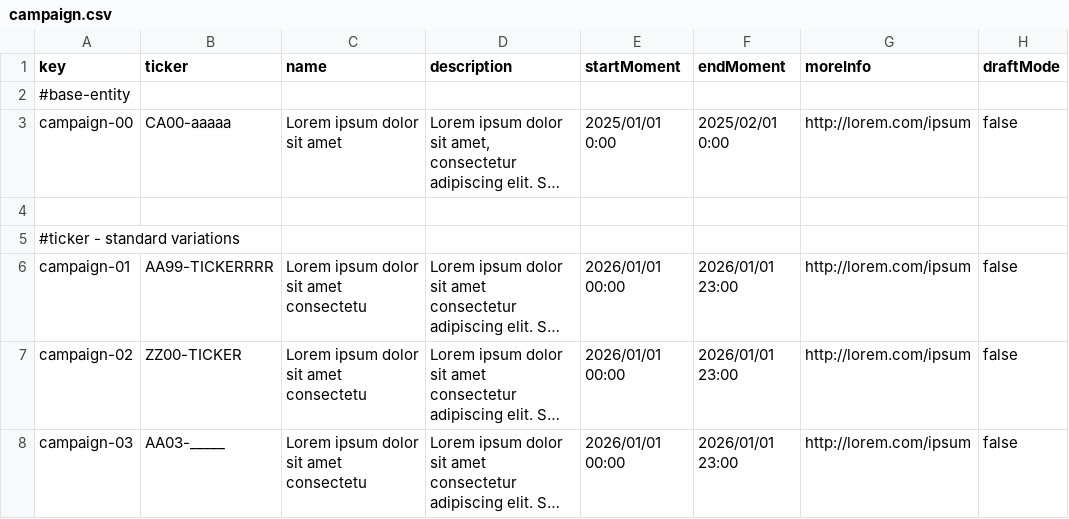
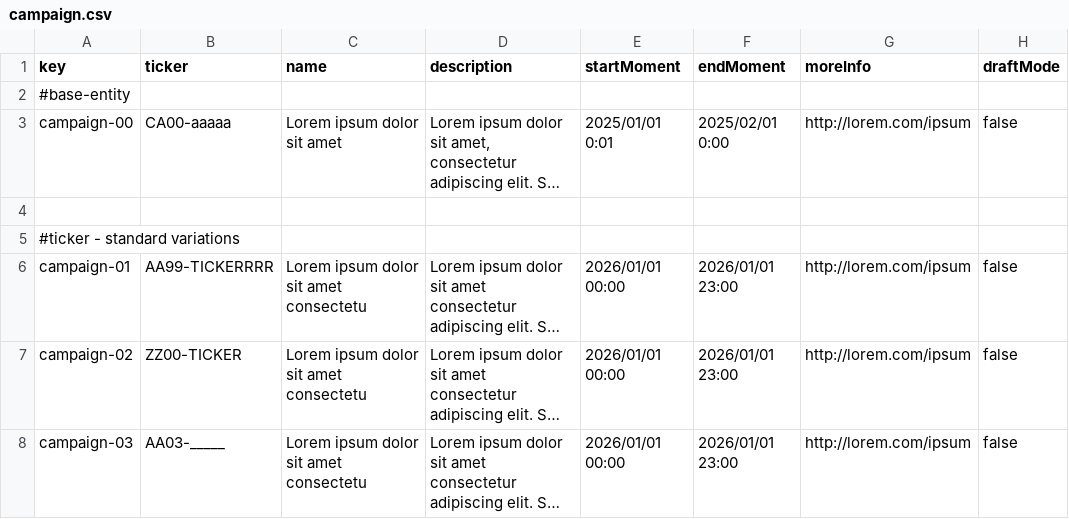
Before and after one commit to DP2-G021/Acme-Starters-C, a CSV file: src/main/resources/WEB-INF/data/sample/batch-01/campaign.csv, drawn as a sheet; only a part is shown; long unchanged cells end in …; the diff names each change by its address in the sheet, - before the commit and + after, or states it on an @@ line.

Commit message:
fix: change start moment in the csv

```diff
--- a/src/main/resources/WEB-INF/data/sample/batch-01/campaign.csv
+++ b/src/main/resources/WEB-INF/data/sample/batch-01/campaign.csv
-E3 (startMoment): 2025/01/01 0:00
+E3 (startMoment): 2025/01/01 0:01
```
